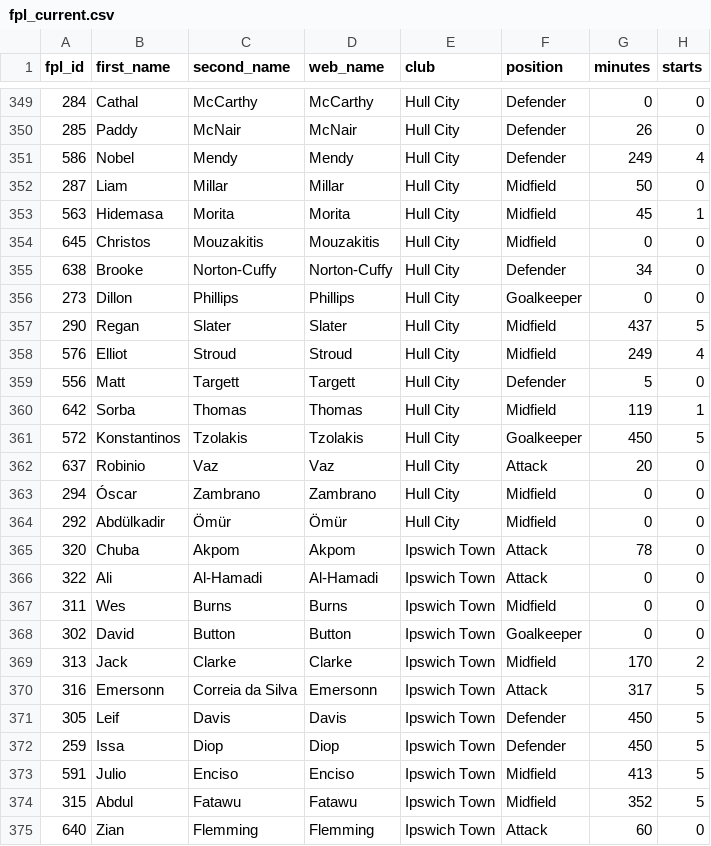
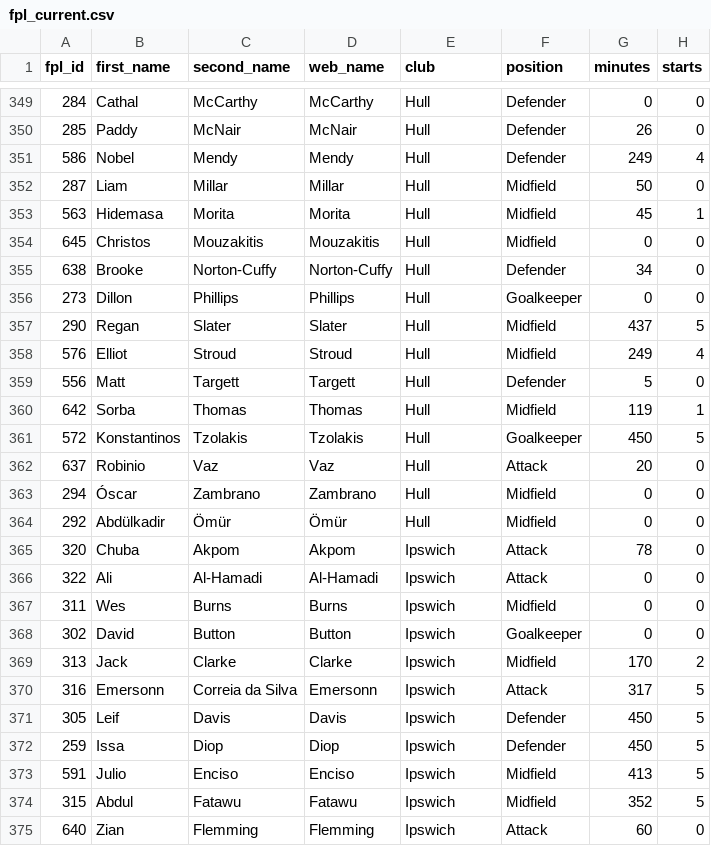
Before and after one commit to tensixn/Epl-Predictor, a CSV file: data/players/fpl_current.csv, drawn as a sheet; only a part is shown, gaps mark what is left out; the diff covers the shown part only; the diff names each change by its address in the sheet, - before the commit and + after, or states it on an @@ line.

```diff
--- a/data/players/fpl_current.csv
+++ b/data/players/fpl_current.csv
-E349:E364 (club): Hull City
+E349:E364 (club): Hull
-E365:E375 (club): Ipswich Town
+E365:E375 (club): Ipswich
```
Also changed, not shown: 89 edited cells elsewhere in this file, 9 other files.
